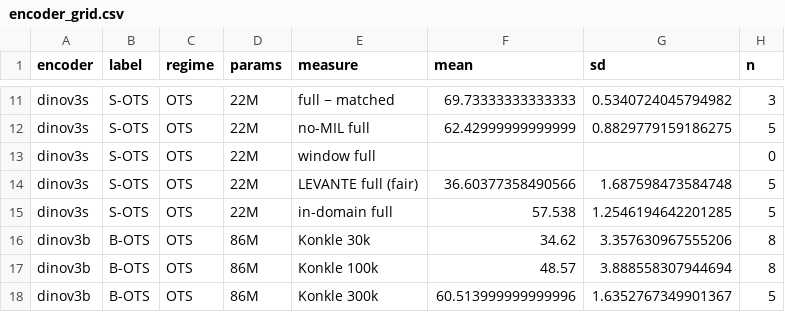
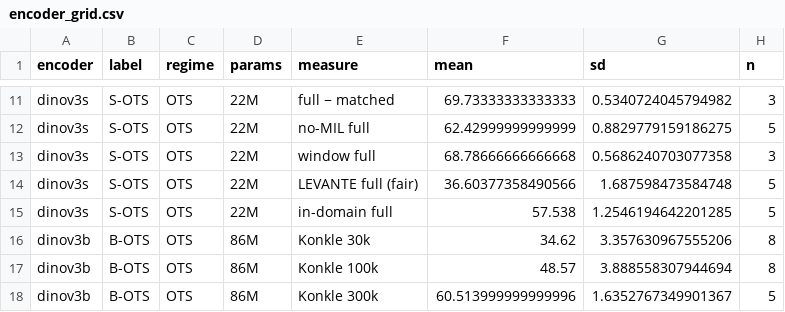
Before and after one commit to mcfrank/vlm-headcam, a CSV file: results/encoder_grid.csv, drawn as a sheet; only a part is shown, gaps mark what is left out.

```diff
--- a/results/encoder_grid.csv
+++ b/results/encoder_grid.csv
@@ -12,3 +12,3 @@ dinov3s,S-OTS,OTS,22M,full − matched,69.73333333333333,0.5340724045794982,3
 dinov3s,S-OTS,OTS,22M,no-MIL full,62.42999999999999,0.8829779159186275,5
-dinov3s,S-OTS,OTS,22M,window full,,,0
+dinov3s,S-OTS,OTS,22M,window full,68.78666666666668,0.5686240703077358,3
 dinov3s,S-OTS,OTS,22M,LEVANTE full (fair),36.60377358490566,1.687598473584748,5
```
Also changed, not shown: results/experiments_table.csv, 5 other files.
